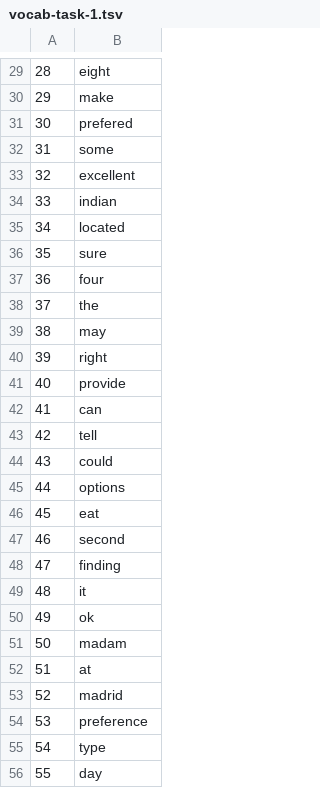
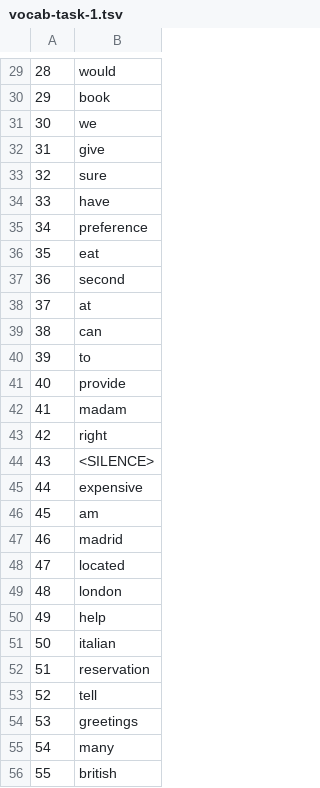
Before and after one commit to chaitjo/personalized-dialog, a TSV file: supervised-embedding/data/vocab-task-1.tsv, drawn as a sheet; only a part is shown, gaps mark what is left out; the diff covers the shown part only.

```diff
--- a/supervised-embedding/data/vocab-task-1.tsv
+++ b/supervised-embedding/data/vocab-task-1.tsv
@@ -29,28 +29,28 @@
-28	eight
-29	make
-30	prefered
-31	some
-32	excellent
-33	indian
-34	located
-35	sure
-36	four
-37	the
-38	may
-39	right
+28	would
+29	book
+30	we
+31	give
+32	sure
+33	have
+34	preference
+35	eat
+36	second
+37	at
+38	can
+39	to
 40	provide
-41	can
-42	tell
-43	could
-44	options
-45	eat
-46	second
-47	finding
-48	it
-49	ok
-50	madam
-51	at
-52	madrid
-53	preference
-54	type
-55	day
+41	madam
+42	right
+43	<SILENCE>
+44	expensive
+45	am
+46	madrid
+47	located
+48	london
+49	help
+50	italian
+51	reservation
+52	tell
+53	greetings
+54	many
+55	british
```
Also changed, not shown: 84 edited cells elsewhere in this file, supervised-embedding/data/dev-task-1-500.tsv, 34 other files.
